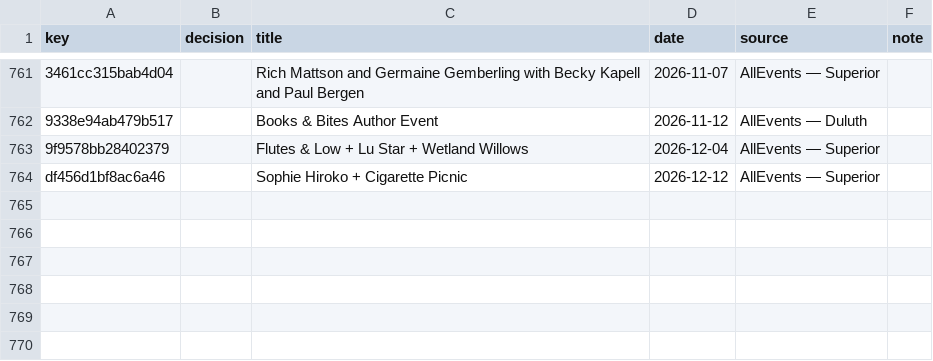
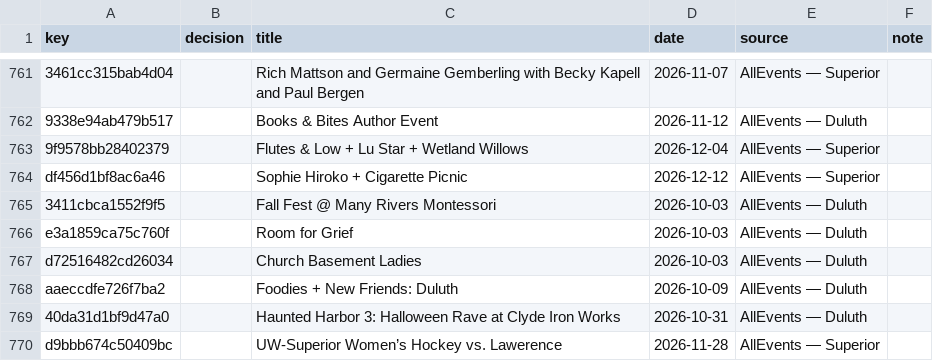
Before and after one commit to 8r0wnie/northland-events, a CSV file: moderation/decisions.csv, drawn as a sheet; only a part is shown, gaps mark what is left out; the diff names each change by its address in the sheet, - before the commit and + after, or states it on an @@ line.

```diff
--- a/moderation/decisions.csv
+++ b/moderation/decisions.csv
+row 765: 3411cbca1552f9f5 |  | Fall Fest @ Many Rivers Montessori | 2026-10-03 | AllEvents — Duluth
+row 766: e3a1859ca75c760f |  | Room for Grief | 2026-10-03 | AllEvents — Duluth
+row 767: d72516482cd26034 |  | Church Basement Ladies | 2026-10-03 | AllEvents — Duluth
+row 768: aaeccdfe726f7ba2 |  | Foodies + New Friends: Duluth | 2026-10-09 | AllEvents — Duluth
+row 769: 40da31d1bf9d47a0 |  | Haunted Harbor 3: Halloween Rave at Clyde Iron Works | 2026-10-31 | AllEvents — Duluth
+row 770: d9bbb674c50409bc |  | UW-Superior Women’s Hockey vs. Lawerence | 2026-11-28 | AllEvents — Superior
```
Also changed, not shown: site/data/decisions.csv, 7 other files.
